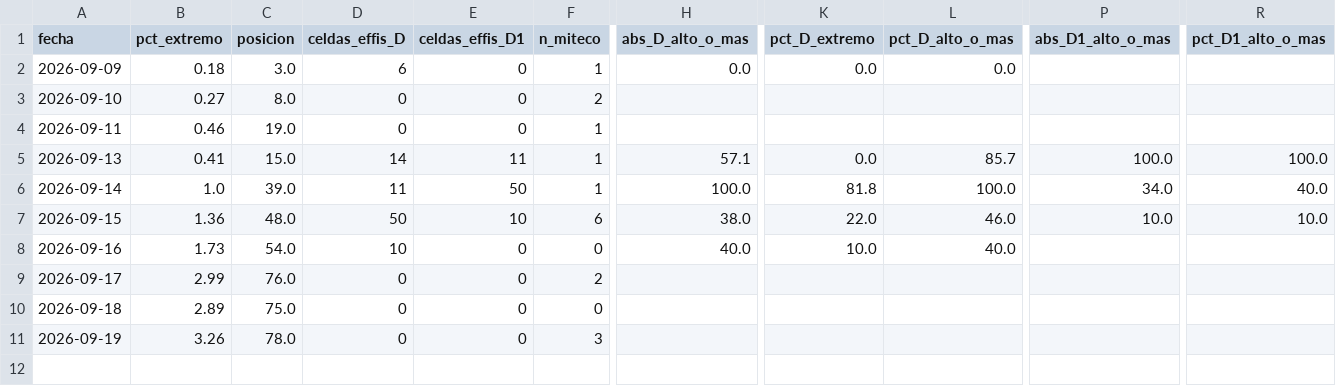
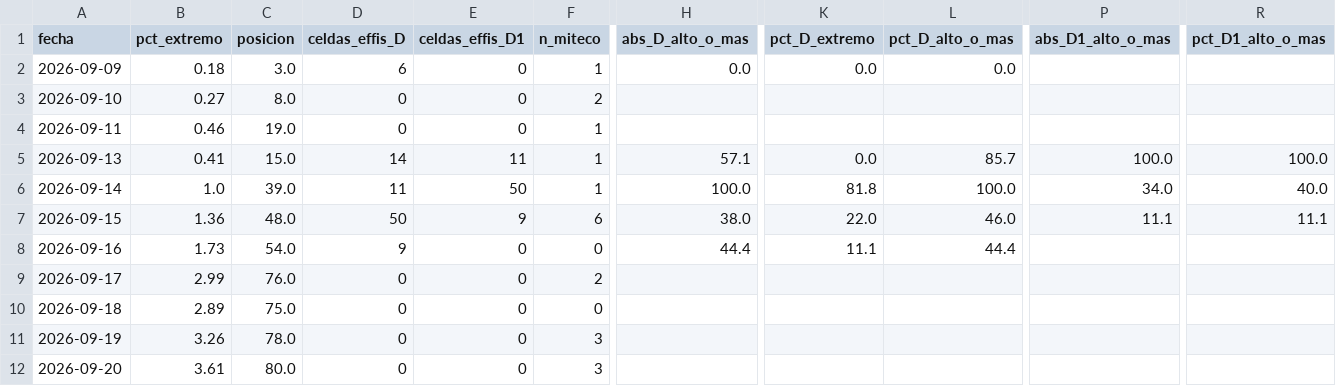
Before and after one commit to JuanUtrilla/tfm-riesgo-incendios, a CSV file: publicado/verificacion.csv, drawn as a sheet; only a part is shown, gaps mark what is left out; rows hold the shown columns only; the diff names each change by its address in the sheet, - before the commit and + after, or states it on an @@ line.

```diff
--- a/publicado/verificacion.csv
+++ b/publicado/verificacion.csv
-E7 (celdas_effis_D1): 10
+E7 (celdas_effis_D1): 9
-P7 (abs_D1_alto_o_mas): 10.0
+P7 (abs_D1_alto_o_mas): 11.1
-R7 (pct_D1_alto_o_mas): 10.0
+R7 (pct_D1_alto_o_mas): 11.1
-D8 (celdas_effis_D): 10
+D8 (celdas_effis_D): 9
-H8 (abs_D_alto_o_mas): 40.0
+H8 (abs_D_alto_o_mas): 44.4
-K8 (pct_D_extremo): 10.0
+K8 (pct_D_extremo): 11.1
-L8 (pct_D_alto_o_mas): 40.0
+L8 (pct_D_alto_o_mas): 44.4
+row 12: 2026-09-20 | 3.61 | 80.0 | 0 | 0 | 3
```
Also changed, not shown: 17 other files.
